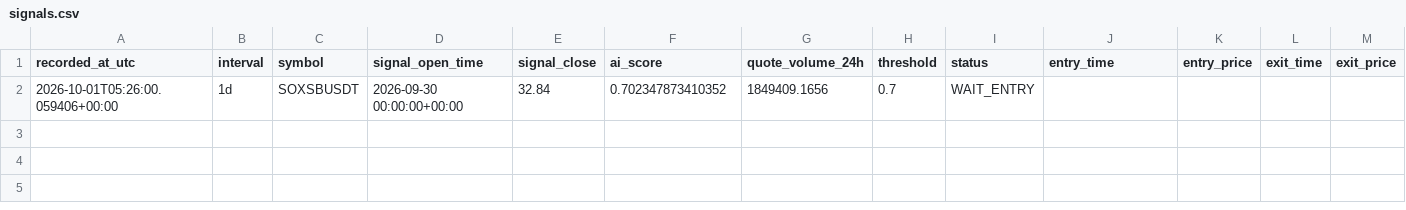
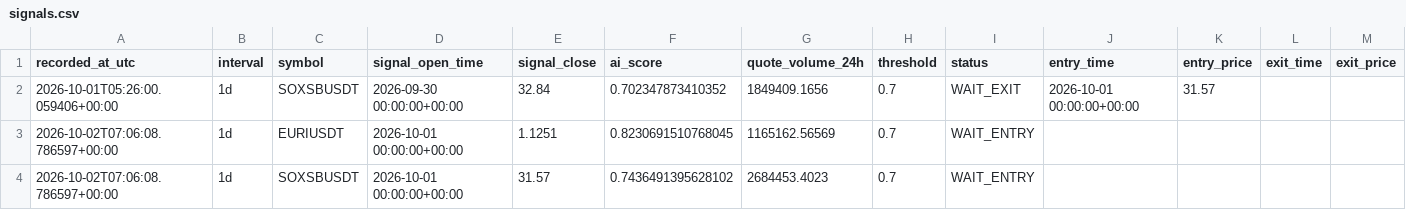
Before and after one commit to ISTATAM/CryptoAI-Online, a CSV file: paper_trading/signals.csv, drawn as a sheet; only a part is shown; rows hold the shown columns only; the diff names each change by its address in the sheet, - before the commit and + after, or states it on an @@ line.

```diff
--- a/paper_trading/signals.csv
+++ b/paper_trading/signals.csv
-I2 (status): WAIT_ENTRY
+I2 (status): WAIT_EXIT
-J2 (entry_time): (empty)
+J2 (entry_time): 2026-10-01 00:00:00+00:00
-K2 (entry_price): (empty)
+K2 (entry_price): 31.57
+row 3: 2026-10-02T07:06:08.786597+00:00 | 1d | EURIUSDT | 2026-10-01 00:00:00+00:00 | 1.1251 | 0.8230691510768045 | 1165162.56569 | 0.7 | WAIT_ENTRY
+row 4: 2026-10-02T07:06:08.786597+00:00 | 1d | SOXSBUSDT | 2026-10-01 00:00:00+00:00 | 31.57 | 0.7436491395628102 | 2684453.4023 | 0.7 | WAIT_ENTRY
```
Also changed, not shown: paper_trading/latest_scan.csv, 3 other files.
